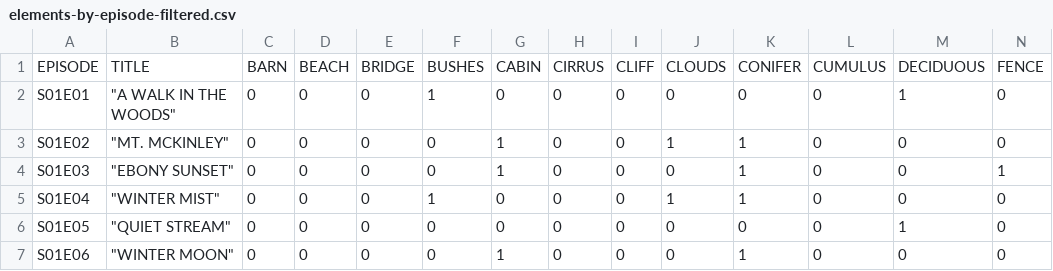
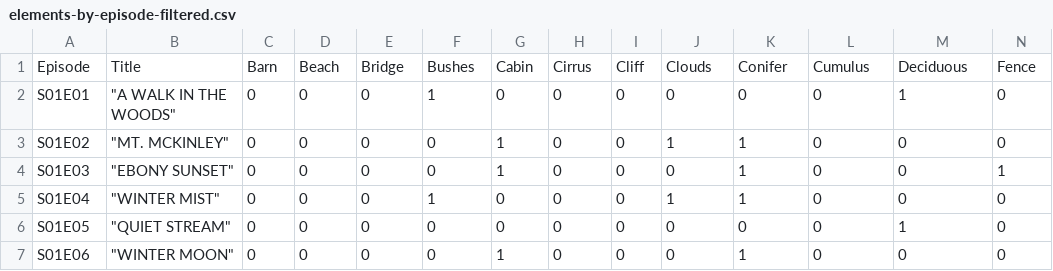
Before and after one commit to bckwon/Clustervision, a CSV file: data/bobross_data/elements-by-episode-filtered.csv, drawn as a sheet; only a part is shown; removed rows and columns are numbered as before the commit, all else as after; rows hold the shown columns only; the diff names each change by its address in the sheet, - before the commit and + after, or states it on an @@ line.

Commit message:
cleaned up feature names for bob ross dataset

```diff
--- a/data/bobross_data/elements-by-episode-filtered.csv
+++ b/data/bobross_data/elements-by-episode-filtered.csv
-row 1: EPISODE | TITLE | BARN | BEACH | BRIDGE | BUSHES | CABIN | CIRRUS | CLIFF | CLOUDS | CONIFER | CUMULUS | DECIDUOUS | FENCE
+row 1: Episode | Title | Barn | Beach | Bridge | Bushes | Cabin | Cirrus | Cliff | Clouds | Conifer | Cumulus | Deciduous | Fence
```
